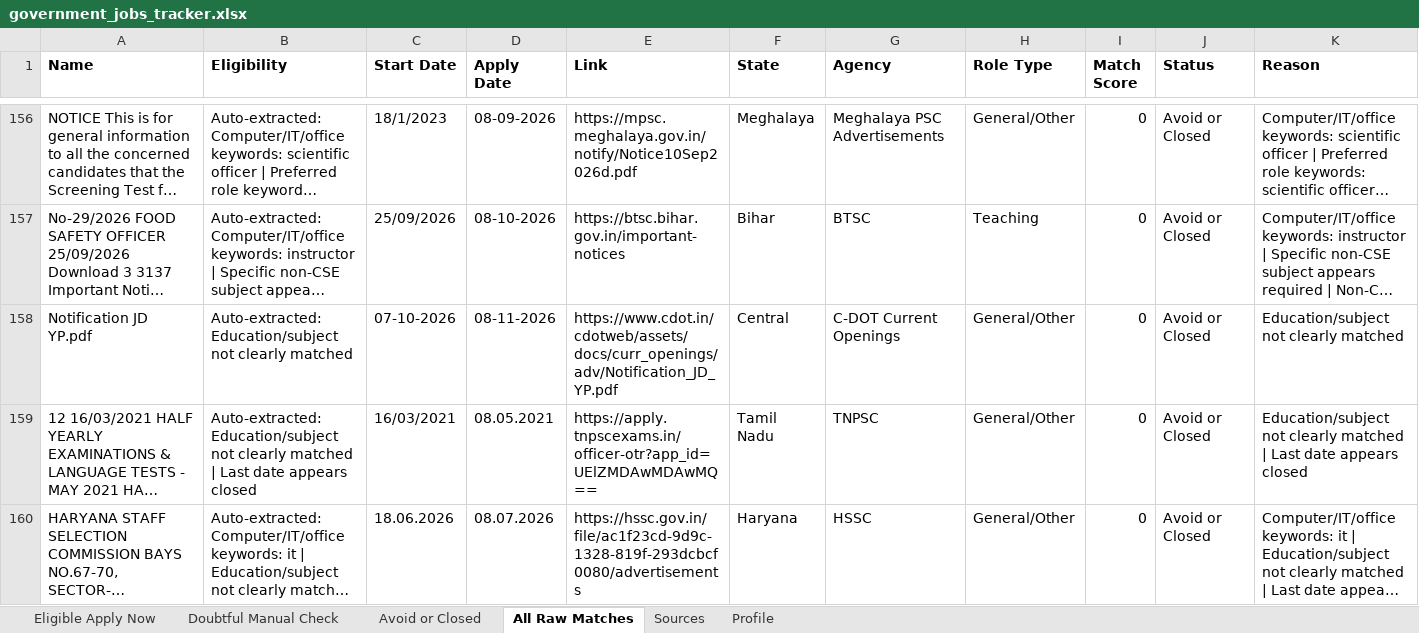
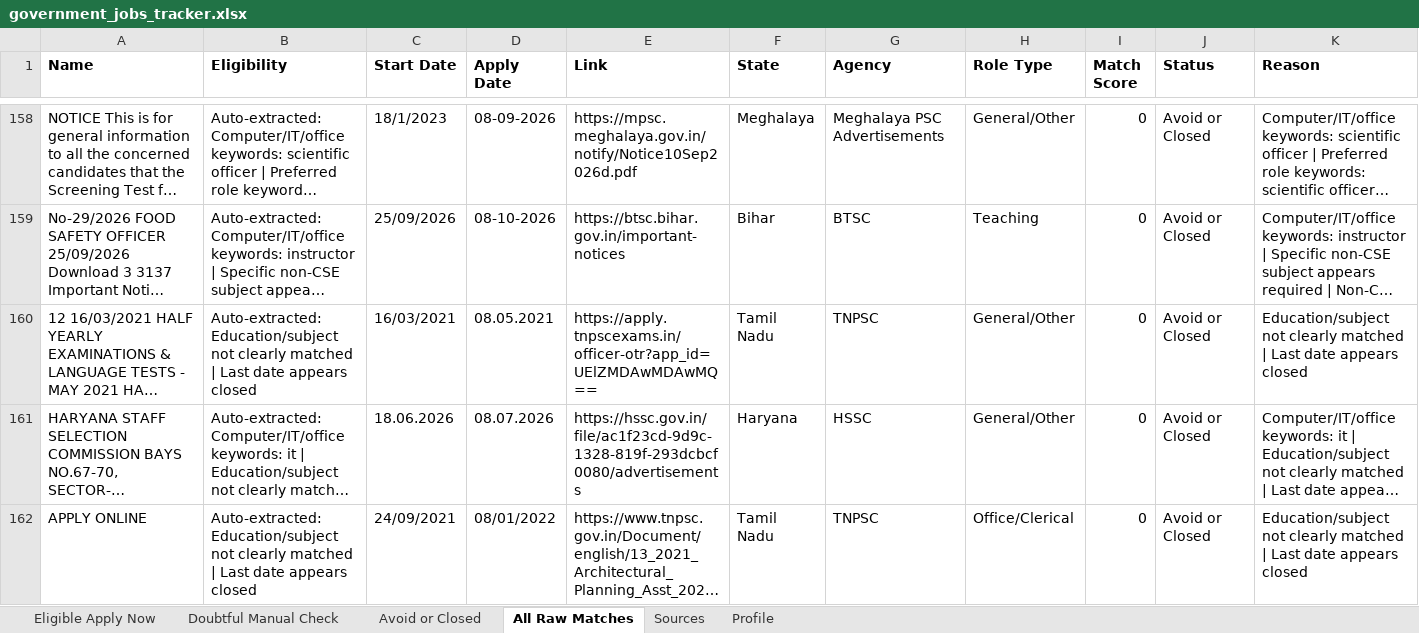
Before and after one commit to cshemant/LearnWithHemant, an Excel workbook: jobs/government_jobs_tracker.xlsx, sheet All Raw Matches, drawn as a sheet; only a part is shown, gaps mark what is left out; the shorter side is filled out with more unchanged rows; long unchanged cells end in …; values as stored, in another font and other column widths than the file's, no borders; removed rows and columns are numbered as before the commit, all else as after; rows hold the shown columns only; the diff covers the shown part only; the diff names each change by its address in the sheet, - before the commit and + after, or states it on an @@ line.

```diff
--- a/jobs/government_jobs_tracker.xlsx (sheet All Raw Matches)
+++ b/jobs/government_jobs_tracker.xlsx (sheet All Raw Matches)
-row 158: Notification JD YP.pdf | Auto-extracted: Education/subject not clearly matched | 07-10-2026 | 08-11-2026 | https://www.cdot.in/cdotweb/assets/docs/curr_openings/adv/Notification_JD_YP.pdf | Central | C-DOT Current Openings | General/Other | 0 | Avoid or Closed | Education/subject not clearly matched
```
Also changed, not shown: 33 added rows, 3 removed rows and 4 edited cells elsewhere in this sheet, sheet Avoid or Closed, sheet Doubtful Manual Check, 17 other files.
